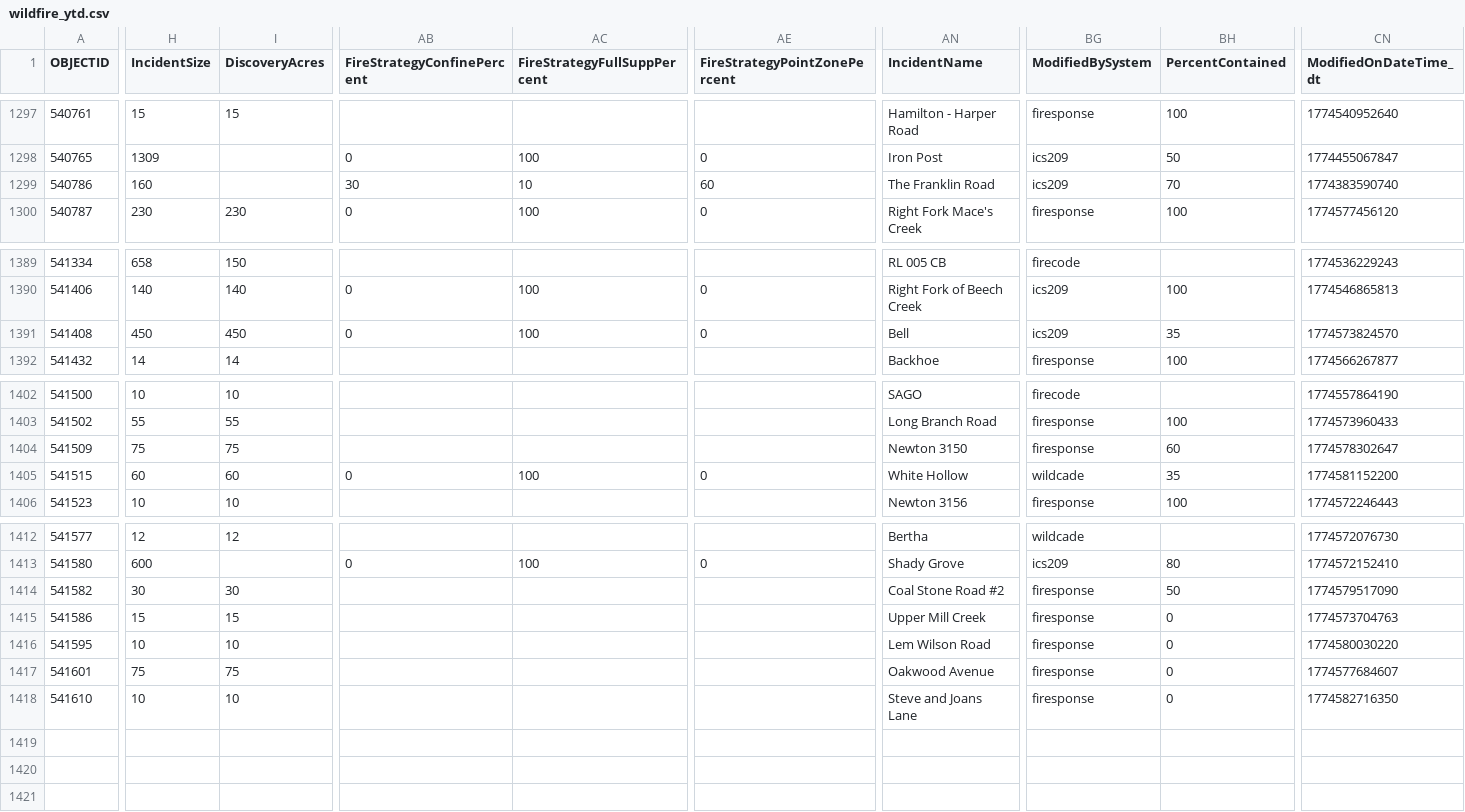
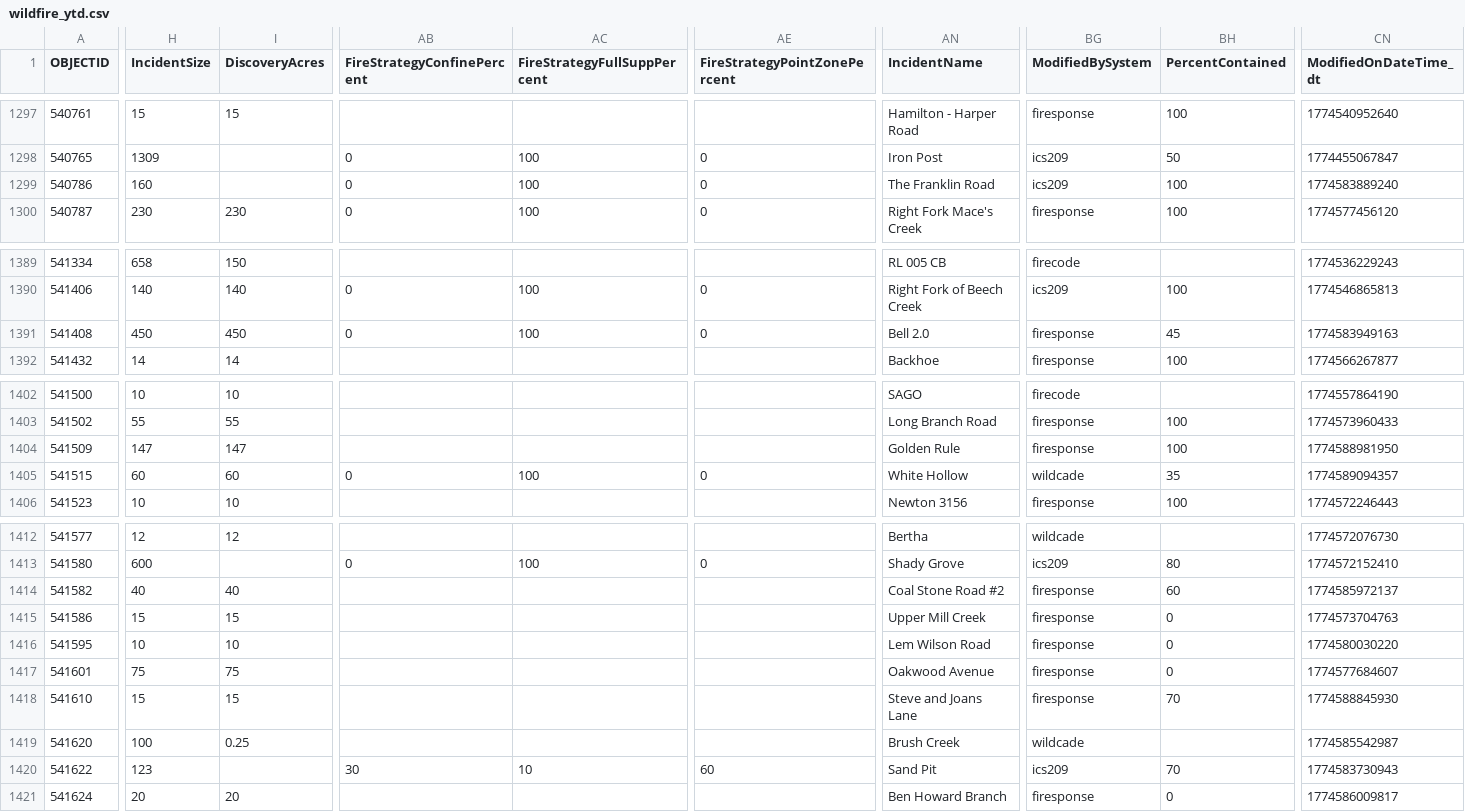
Before and after one commit to githamm/wildfire-tracker, a CSV file: data/wildfire_ytd.csv, drawn as a sheet; only a part is shown, gaps mark what is left out; rows hold the shown columns only; the diff covers the shown part only; the diff names each change by its address in the sheet, - before the commit and + after, or states it on an @@ line.

```diff
--- a/data/wildfire_ytd.csv
+++ b/data/wildfire_ytd.csv
-AB1299 (FireStrategyConfinePercent): 30
+AB1299 (FireStrategyConfinePercent): 0
-AC1299 (FireStrategyFullSuppPercent): 10
+AC1299 (FireStrategyFullSuppPercent): 100
-AE1299 (FireStrategyPointZonePercent): 60
+AE1299 (FireStrategyPointZonePercent): 0
-BH1299 (PercentContained): 70
+BH1299 (PercentContained): 100
-CN1299 (ModifiedOnDateTime_dt): 1774383590740
+CN1299 (ModifiedOnDateTime_dt): 1774583889240
-AN1391 (IncidentName): Bell
+AN1391 (IncidentName): Bell 2.0
-BG1391 (ModifiedBySystem): ics209
+BG1391 (ModifiedBySystem): firesponse
-BH1391 (PercentContained): 35
+BH1391 (PercentContained): 45
-CN1391 (ModifiedOnDateTime_dt): 1774573824570
+CN1391 (ModifiedOnDateTime_dt): 1774583949163
-H1404 (IncidentSize): 75
+H1404 (IncidentSize): 147
-I1404 (DiscoveryAcres): 75
+I1404 (DiscoveryAcres): 147
-AN1404 (IncidentName): Newton 3150
+AN1404 (IncidentName): Golden Rule
-BH1404 (PercentContained): 60
+BH1404 (PercentContained): 100
-CN1404 (ModifiedOnDateTime_dt): 1774578302647
+CN1404 (ModifiedOnDateTime_dt): 1774588981950
-CN1405 (ModifiedOnDateTime_dt): 1774581152200
+CN1405 (ModifiedOnDateTime_dt): 1774589094357
-H1414 (IncidentSize): 30
+H1414 (IncidentSize): 40
-I1414 (DiscoveryAcres): 30
+I1414 (DiscoveryAcres): 40
-BH1414 (PercentContained): 50
+BH1414 (PercentContained): 60
-CN1414 (ModifiedOnDateTime_dt): 1774579517090
+CN1414 (ModifiedOnDateTime_dt): 1774585972137
-H1418 (IncidentSize): 10
+H1418 (IncidentSize): 15
-I1418 (DiscoveryAcres): 10
+I1418 (DiscoveryAcres): 15
-BH1418 (PercentContained): 0
+BH1418 (PercentContained): 70
-CN1418 (ModifiedOnDateTime_dt): 1774582716350
+CN1418 (ModifiedOnDateTime_dt): 1774588845930
+row 1419: 541620 | 100 | 0.25 |  |  |  | Brush Creek | wildcade |  | 1774585542987
+row 1420: 541622 | 123 |  | 30 | 10 | 60 | Sand Pit | ics209 | 70 | 1774583730943
+row 1421: 541624 | 20 | 20 |  |  |  | Ben Howard Branch | firesponse | 0 | 1774586009817
```
Also changed, not shown: 7 edited cells elsewhere in this file.
